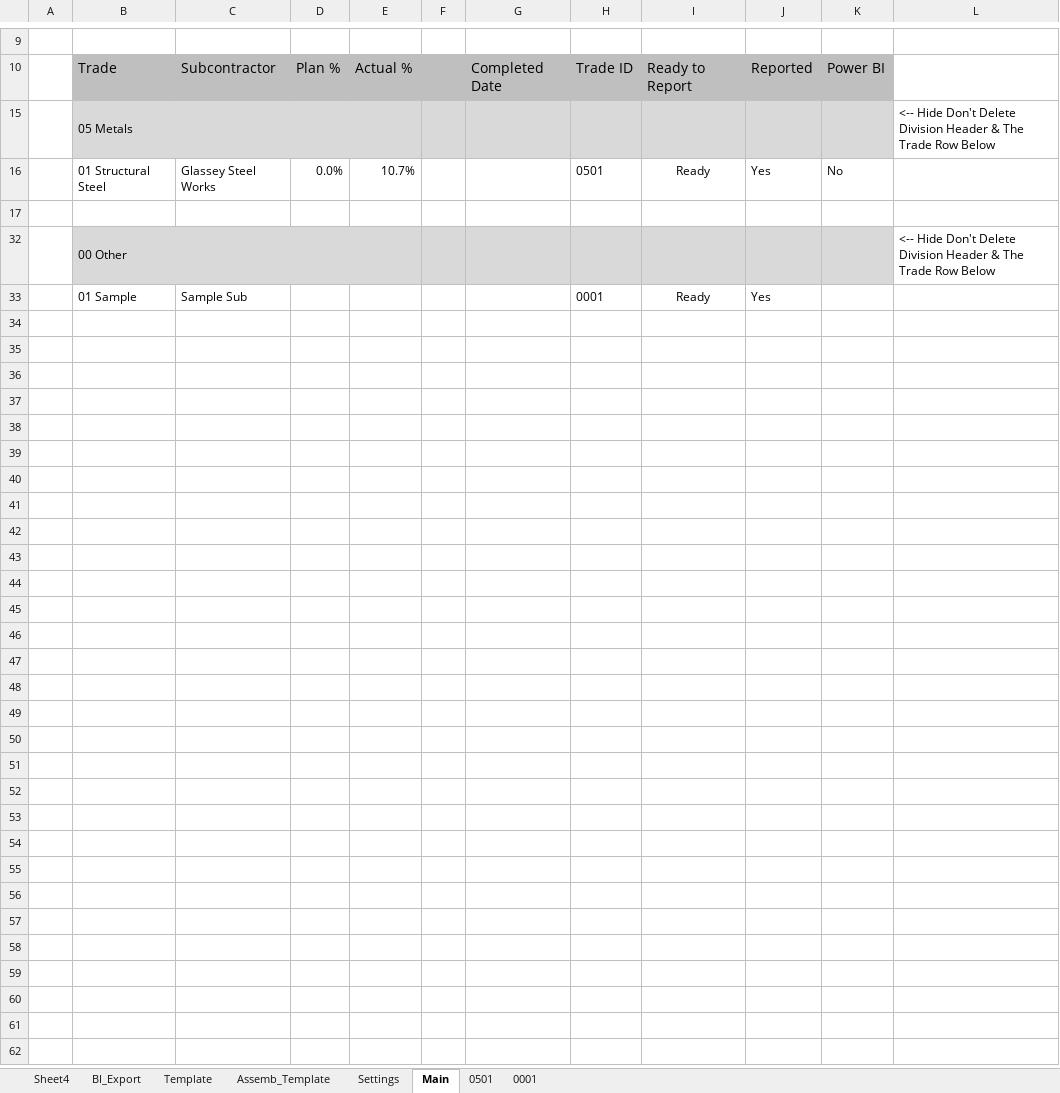
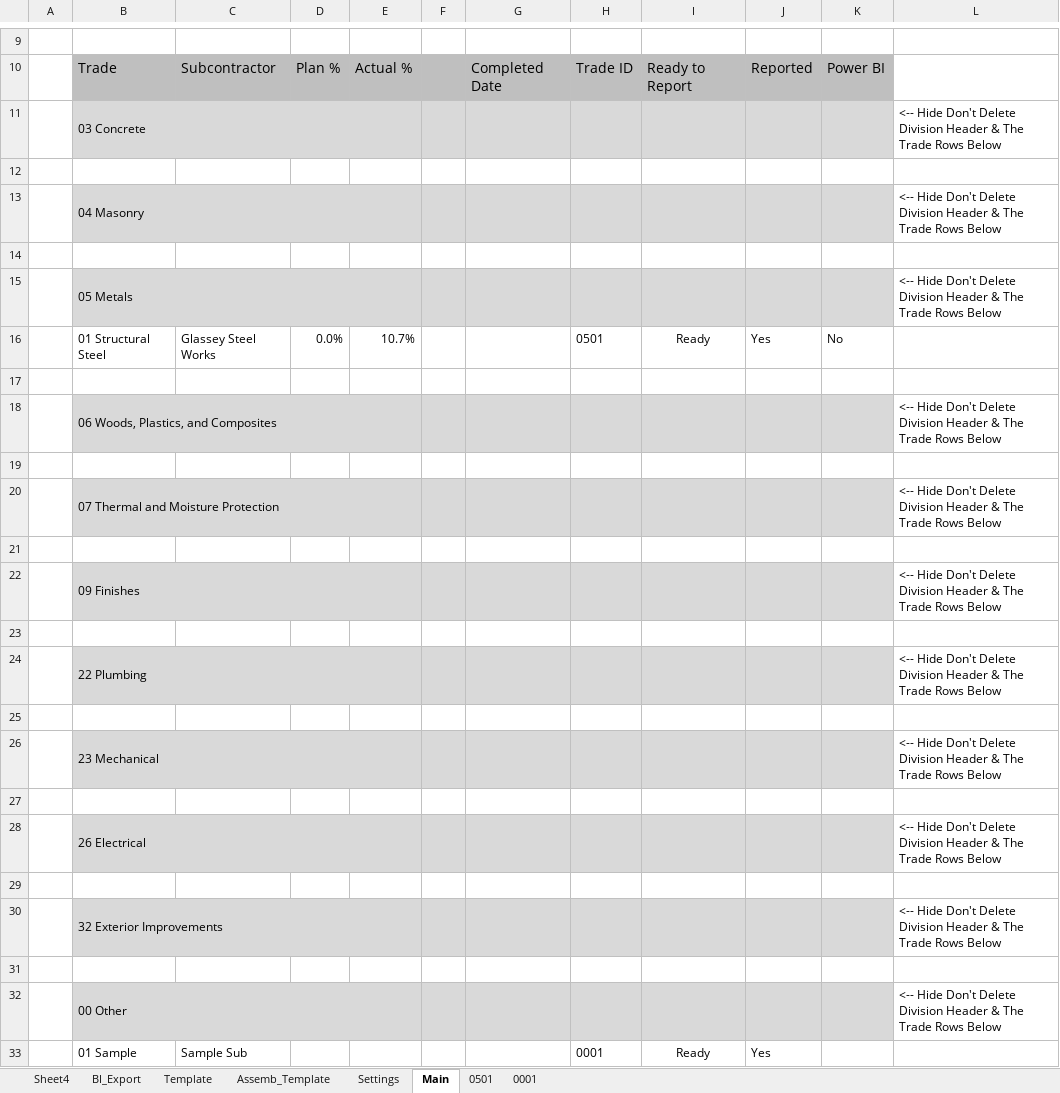
Before and after one commit to CamronWalker/UIP, an Excel workbook: UIP Template.xlsm, sheet Main, drawn as a sheet; only a part is shown, gaps mark what is left out; values as stored, in another font and other column widths than the file's, no borders; charts and pictures and conditional formats not drawn; the diff names each change by its address in the sheet, - before the commit and + after, or states it on an @@ line.

Commit message:
working trade row

```diff
--- a/UIP Template.xlsm (sheet Main)
+++ b/UIP Template.xlsm (sheet Main)
+row 11:  | 03 Concrete |  |  |  |  |  |  |  |  |  | <-- Hide Don't Delete Division Header & The Trade Rows Below
+row 12: (empty)
+row 13:  | 04 Masonry |  |  |  |  |  |  |  |  |  | <-- Hide Don't Delete Division Header & The Trade Rows Below
+row 14: (empty)
-L15: …The Trade Row Below
+L15: …The Trade Rows Below
+row 18:  | 06 Woods, Plastics, and Composites |  |  |  |  |  |  |  |  |  | <-- Hide Don't Delete Division Header & The Trade Rows Below
+row 19: (empty)
+row 20:  | 07 Thermal and Moisture Protection |  |  |  |  |  |  |  |  |  | <-- Hide Don't Delete Division Header & The Trade Rows Below
+row 21: (empty)
+row 22:  | 09 Finishes |  |  |  |  |  |  |  |  |  | <-- Hide Don't Delete Division Header & The Trade Rows Below
+row 23: (empty)
+row 24:  | 22 Plumbing |  |  |  |  |  |  |  |  |  | <-- Hide Don't Delete Division Header & The Trade Rows Below
+row 25: (empty)
+row 26:  | 23 Mechanical |  |  |  |  |  |  |  |  |  | <-- Hide Don't Delete Division Header & The Trade Rows Below
+row 27: (empty)
+row 28:  | 26 Electrical |  |  |  |  |  |  |  |  |  | <-- Hide Don't Delete Division Header & The Trade Rows Below
+row 29: (empty)
+row 30:  | 32 Exterior Improvements |  |  |  |  |  |  |  |  |  | <-- Hide Don't Delete Division Header & The Trade Rows Below
+row 31: (empty)
-L32: …The Trade Row Below
+L32: …The Trade Rows Below
```
Also changed, not shown: hidden cells, charts or pictures, 3 other files.
